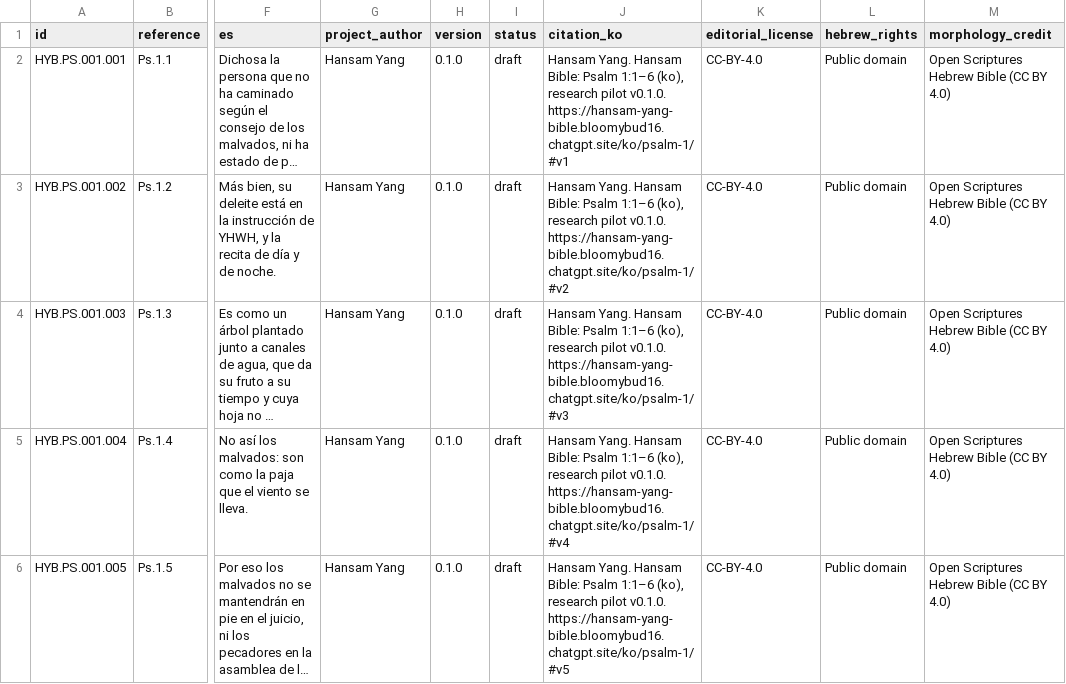
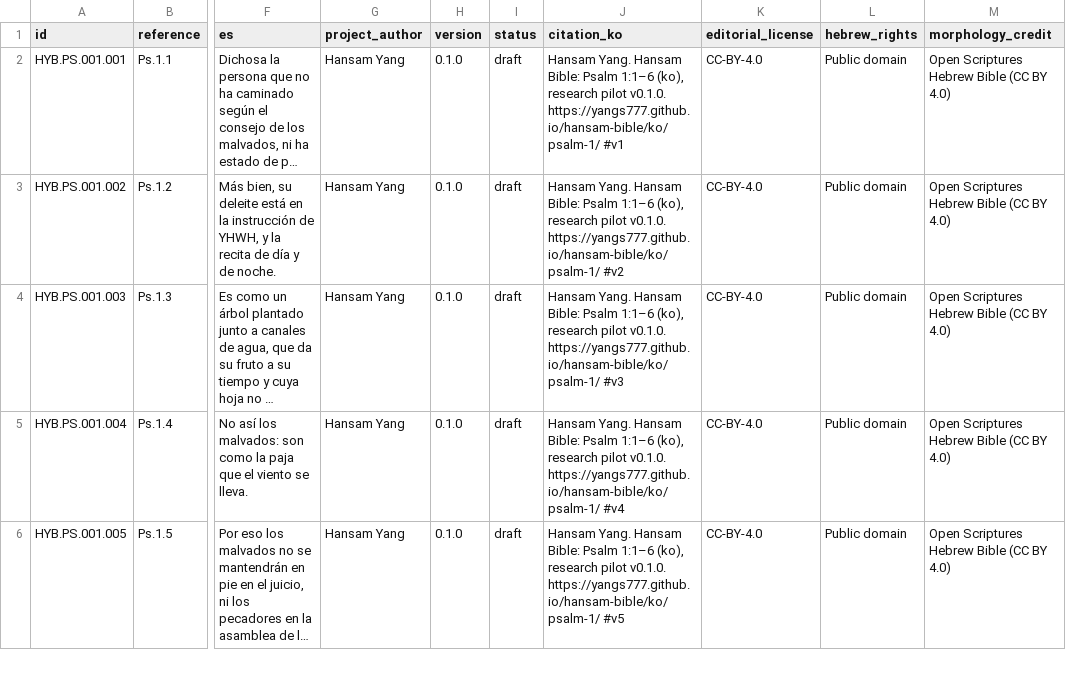
Before and after one commit to yangs777/hansam-bible, a TSV file: dist/data/verses.tsv, drawn as a sheet; only a part is shown, gaps mark what is left out; long unchanged cells end in …; the diff covers the shown part only; the diff names each change by its address in the sheet, - before the commit and + after, or states it on an @@ line.

```diff
--- a/dist/data/verses.tsv
+++ b/dist/data/verses.tsv
-J2 (citation_ko): …pilot v0.1.0. https://hansam-yang-bible.bloomybud16.chatgpt.site/ko/psalm-1/ #v1
+J2 (citation_ko): …pilot v0.1.0. https://yangs777.github.io/hansam-bible/ko/psalm-1/ #v1
-J3 (citation_ko): …pilot v0.1.0. https://hansam-yang-bible.bloomybud16.chatgpt.site/ko/psalm-1/ #v2
+J3 (citation_ko): …pilot v0.1.0. https://yangs777.github.io/hansam-bible/ko/psalm-1/ #v2
-J4 (citation_ko): …pilot v0.1.0. https://hansam-yang-bible.bloomybud16.chatgpt.site/ko/psalm-1/ #v3
+J4 (citation_ko): …pilot v0.1.0. https://yangs777.github.io/hansam-bible/ko/psalm-1/ #v3
-J5 (citation_ko): …pilot v0.1.0. https://hansam-yang-bible.bloomybud16.chatgpt.site/ko/psalm-1/ #v4
+J5 (citation_ko): …pilot v0.1.0. https://yangs777.github.io/hansam-bible/ko/psalm-1/ #v4
-J6 (citation_ko): …pilot v0.1.0. https://hansam-yang-bible.bloomybud16.chatgpt.site/ko/psalm-1/ #v5
+J6 (citation_ko): …pilot v0.1.0. https://yangs777.github.io/hansam-bible/ko/psalm-1/ #v5
```
Also changed, not shown: 5 edited cells elsewhere in this file, 43 other files.
